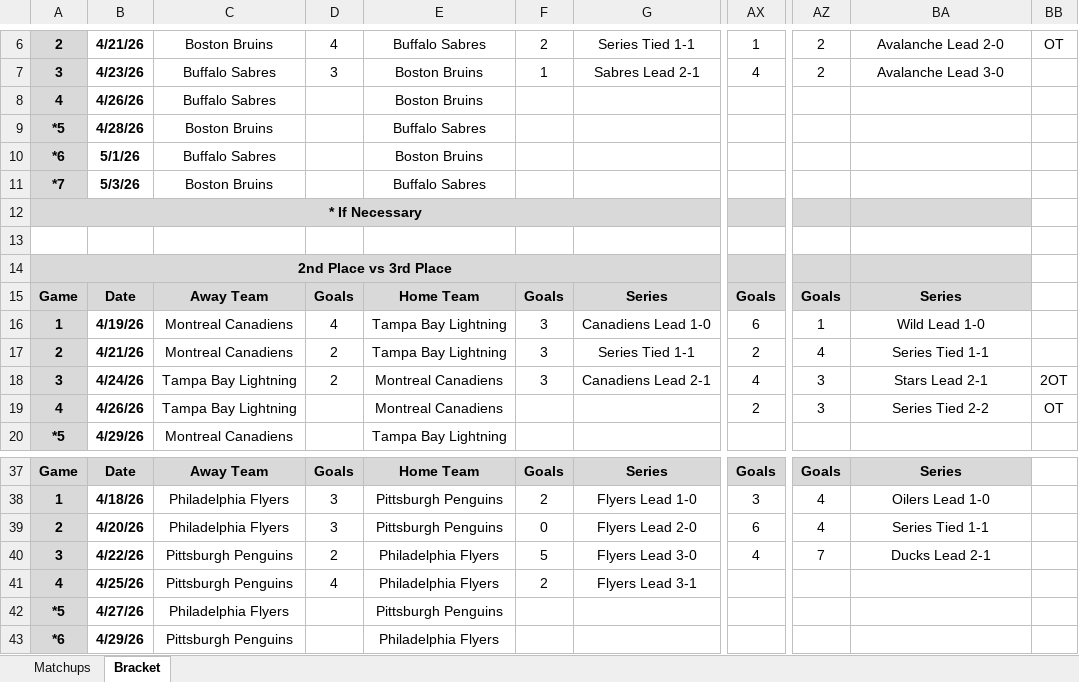
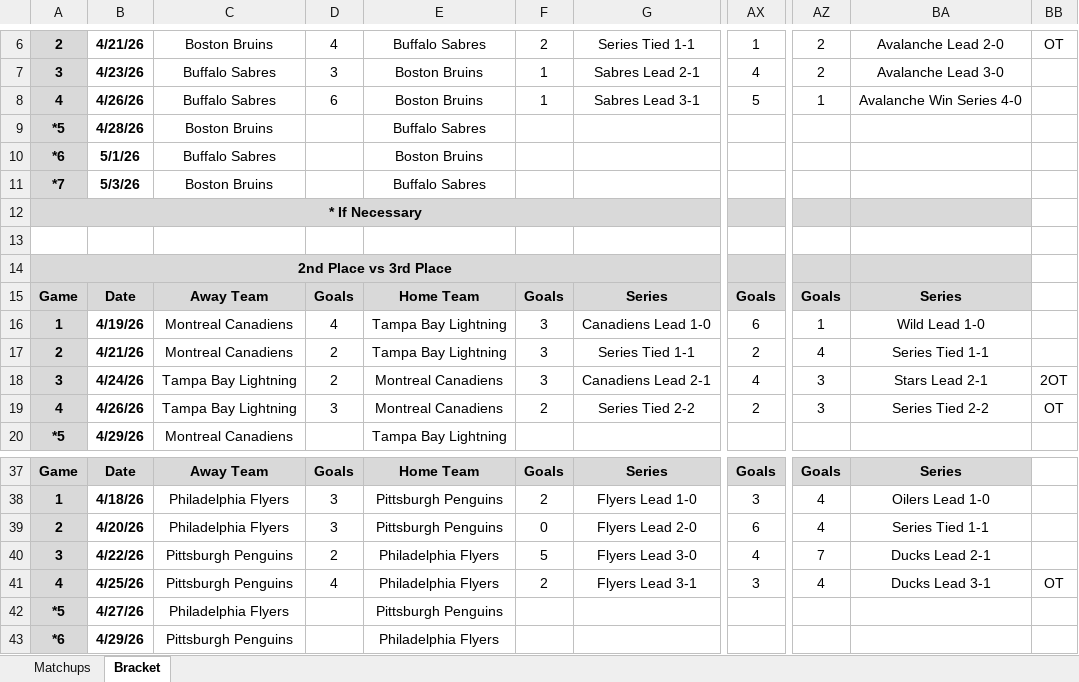
Before and after one commit to cmwrite/NHLStats, an Excel workbook: 2025_2026/Playoffs/Brackets.xlsx, sheet Bracket, drawn as a sheet; only a part is shown, gaps mark what is left out; values as stored, in another font and other column widths than the file's, no borders; the diff names each change by its address in the sheet, - before the commit and + after, or states it on an @@ line.

Commit message:
Updated Playoff Bracket
Data Input to EOD 4/26/26

```diff
--- a/2025_2026/Playoffs/Brackets.xlsx (sheet Bracket)
+++ b/2025_2026/Playoffs/Brackets.xlsx (sheet Bracket)
-D8: (empty)
+D8: 6
-F8: (empty)
+F8: 1
-G8: (empty)
+G8: Sabres Lead 3-1
-AX8: (empty)
+AX8: 5
-AZ8: (empty)
+AZ8: 1
-BA8: (empty)
+BA8: Avalanche Win Series 4-0
-D19: (empty)
+D19: 3
-F19: (empty)
+F19: 2
-G19: (empty)
+G19: Series Tied 2-2
-AX41: (empty)
+AX41: 3
-AZ41: (empty)
+AZ41: 4
-BA41: (empty)
+BA41: Ducks Lead 3-1
-BB41: (empty)
+BB41: OT
```
